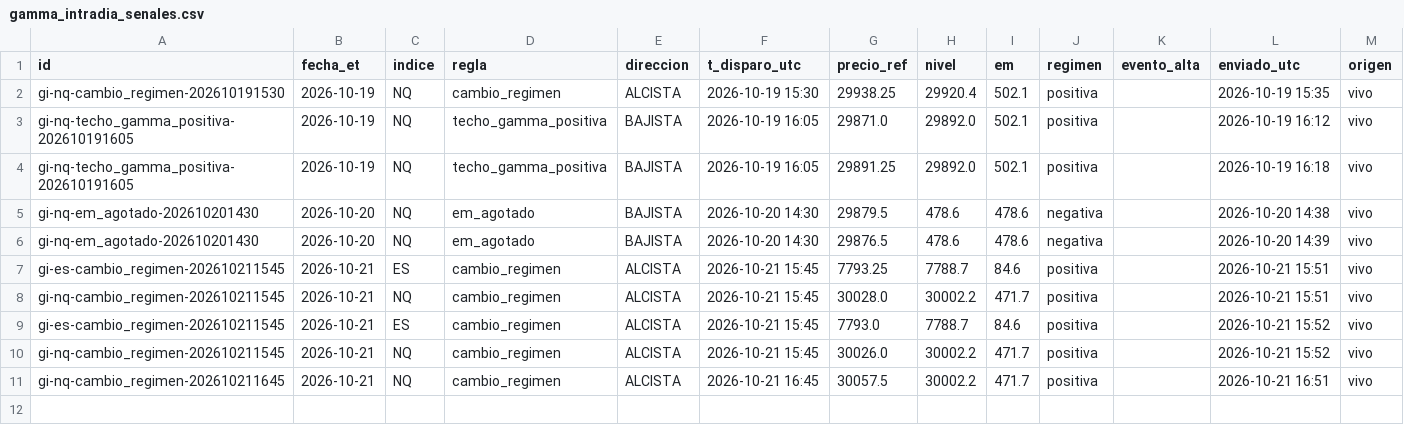
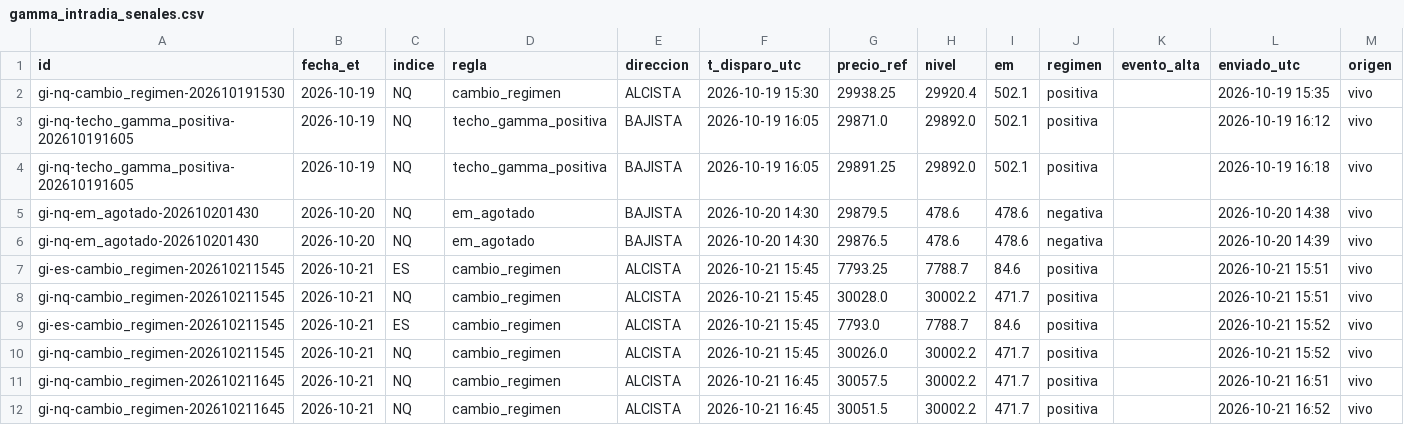
Before and after one commit to komonartisans-ops/nexora-terminal, a CSV file: data/gamma_intradia_senales.csv, drawn as a sheet; the diff names each change by its address in the sheet, - before the commit and + after, or states it on an @@ line.

Commit message:
gamma intradia 2026-10-21 16:52 UTC [skip ci]

```diff
--- a/data/gamma_intradia_senales.csv
+++ b/data/gamma_intradia_senales.csv
+row 12: gi-nq-cambio_regimen-202610211645 | 2026-10-21 | NQ | cambio_regimen | ALCISTA | 2026-10-21 16:45 | 30051.5 | 30002.2 | 471.7 | positiva |  | 2026-10-21 16:52 | vivo
```
